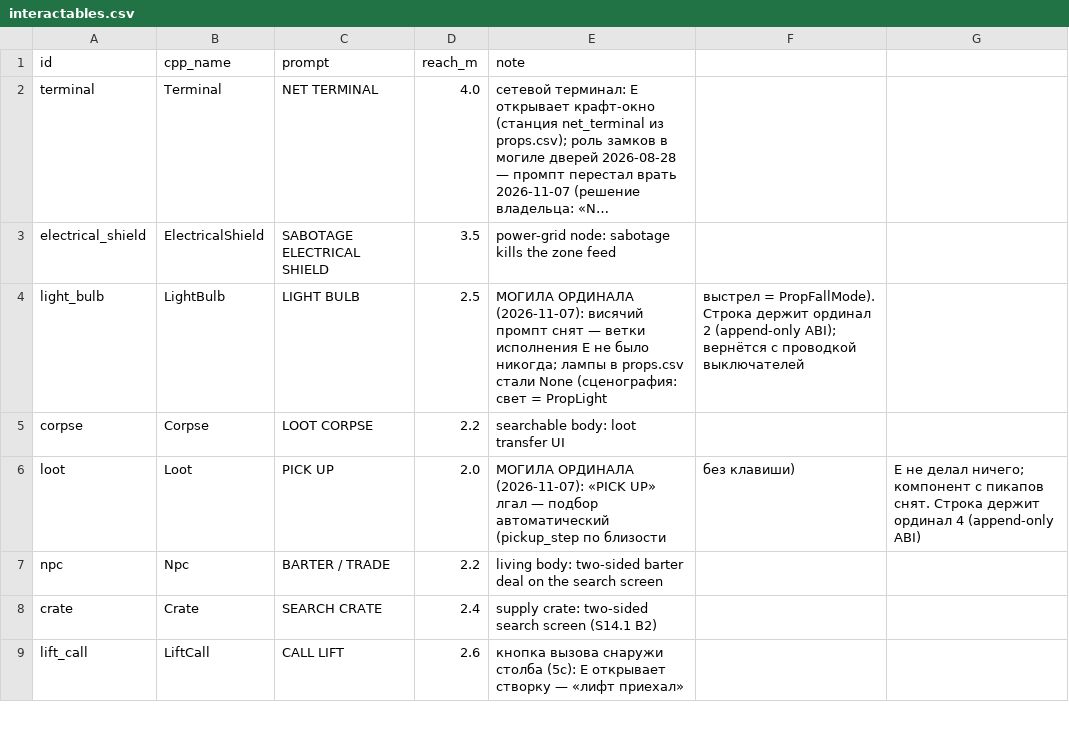
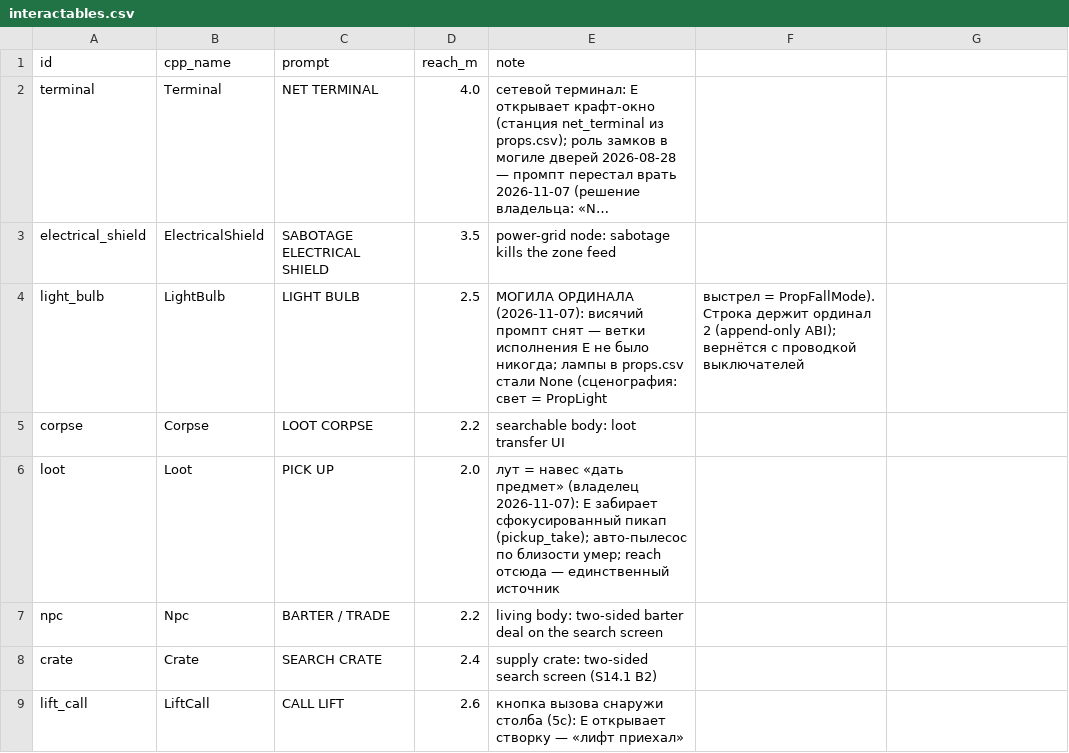
Before and after one commit to Jirnyak/gigahrush2, a CSV file: data/interactables.csv, drawn as a sheet; only a part is shown; long unchanged cells end in ….

```diff
--- a/data/interactables.csv
+++ b/data/interactables.csv
@@ -5,3 +5,3 @@ light_bulb,LightBulb,LIGHT BULB,2.5,МОГИЛА ОРДИНАЛА (2026-11-07):
 corpse,Corpse,LOOT CORPSE,2.2,searchable body: loot transfer UI
-loot,Loot,PICK UP,2.0,МОГИЛА ОРДИНАЛА (2026-11-07): «PICK UP» лгал — подбор автоматический (pickup_step по близости, без клавиши), E не делал ничего; компонент с пикапов снят. Строка держит ординал 4 (append-only ABI)
+loot,Loot,PICK UP,2.0,лут = навес «дать предмет» (владелец 2026-11-07): E забирает сфокусированный пикап (pickup_take); авто-пылесос по близости умер; reach отсюда — единственный источник
 npc,Npc,BARTER / TRADE,2.2,living body: two-sided barter deal on the search screen
```
Also changed, not shown: 13 other files.
